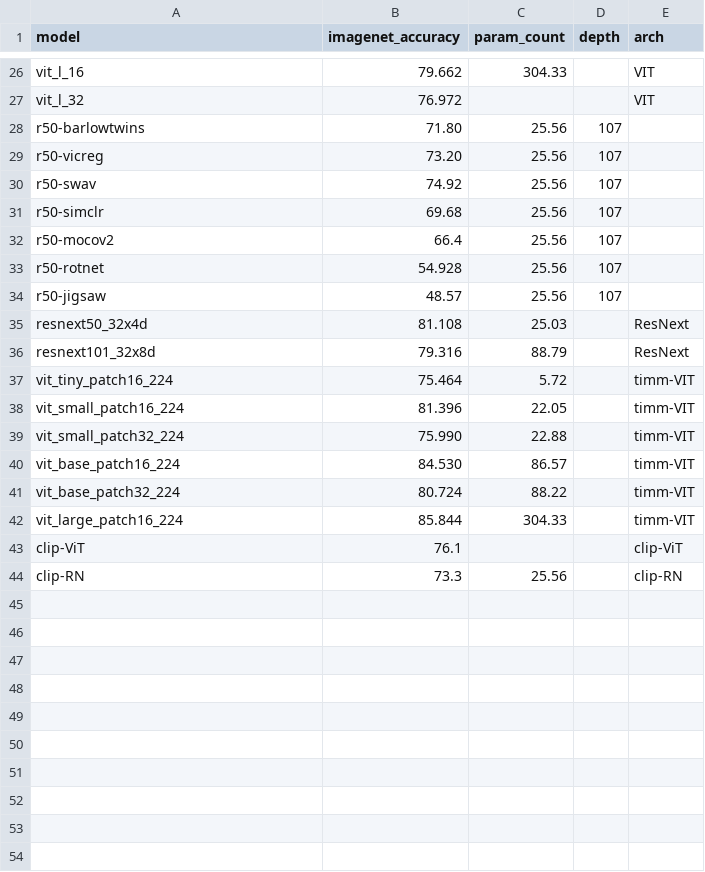
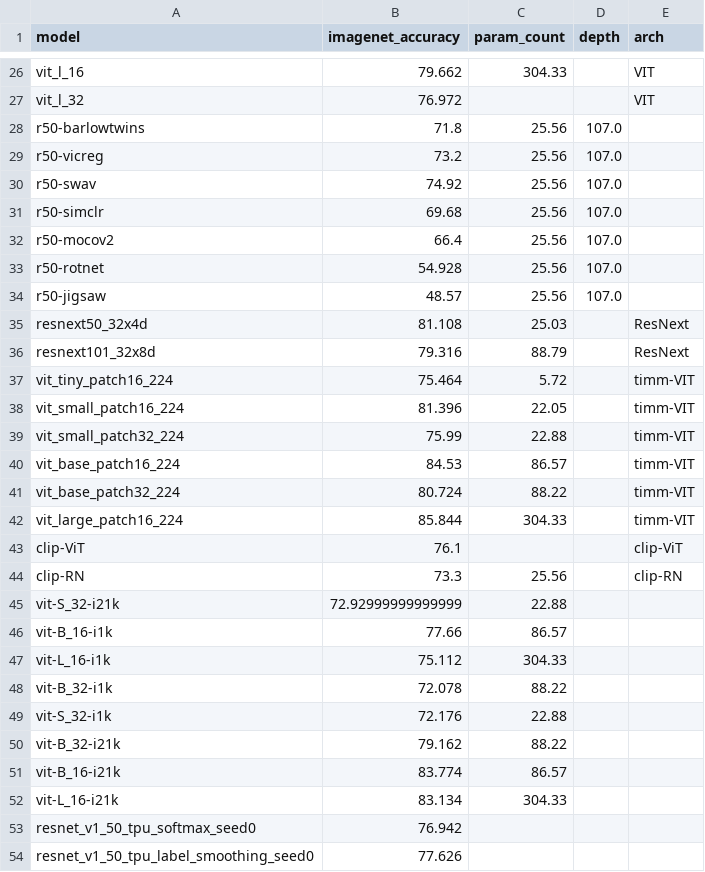
Before and after one commit to LukasMut/human_alignment, a CSV file: scripts/networks.csv, drawn as a sheet; only a part is shown, gaps mark what is left out; the diff covers the shown part only.

```diff
--- a/scripts/networks.csv
+++ b/scripts/networks.csv
@@ -27,9 +27,9 @@ vit_l_16,79.662,304.33,,VIT
 vit_l_32,76.972,,,VIT
-r50-barlowtwins,71.80,25.56,107,
-r50-vicreg,73.20,25.56,107,
-r50-swav,74.92,25.56,107,
-r50-simclr,69.68,25.56,107,
-r50-mocov2,66.4,25.56,107,
-r50-rotnet,54.928,25.56,107,
-r50-jigsaw,48.57,25.56,107,
+r50-barlowtwins,71.8,25.56,107.0,
+r50-vicreg,73.2,25.56,107.0,
+r50-swav,74.92,25.56,107.0,
+r50-simclr,69.68,25.56,107.0,
+r50-mocov2,66.4,25.56,107.0,
+r50-rotnet,54.928,25.56,107.0,
+r50-jigsaw,48.57,25.56,107.0,
 resnext50_32x4d,81.108,25.03,,ResNext
@@ -38,4 +38,4 @@ vit_tiny_patch16_224,75.464,5.72,,timm-VIT
 vit_small_patch16_224,81.396,22.05,,timm-VIT
-vit_small_patch32_224,75.990,22.88,,timm-VIT
-vit_base_patch16_224,84.530,86.57,,timm-VIT
+vit_small_patch32_224,75.99,22.88,,timm-VIT
+vit_base_patch16_224,84.53,86.57,,timm-VIT
 vit_base_patch32_224,80.724,88.22,,timm-VIT
@@ -44 +44,11 @@ clip-ViT,76.1,,,clip-ViT
 clip-RN,73.3,25.56,,clip-RN
+vit-S_32-i21k,72.92999999999999,22.88,,
+vit-B_16-i1k,77.66,86.57,,
+vit-L_16-i1k,75.112,304.33,,
+vit-B_32-i1k,72.078,88.22,,
+vit-S_32-i1k,72.176,22.88,,
+vit-B_32-i21k,79.162,88.22,,
+vit-B_16-i21k,83.774,86.57,,
+vit-L_16-i21k,83.134,304.33,,
+resnet_v1_50_tpu_softmax_seed0,76.942,,,
+resnet_v1_50_tpu_label_smoothing_seed0,77.626,,,
```
Also changed, not shown: 28 added rows and 9 edited cells elsewhere in this file, 2 other files.
